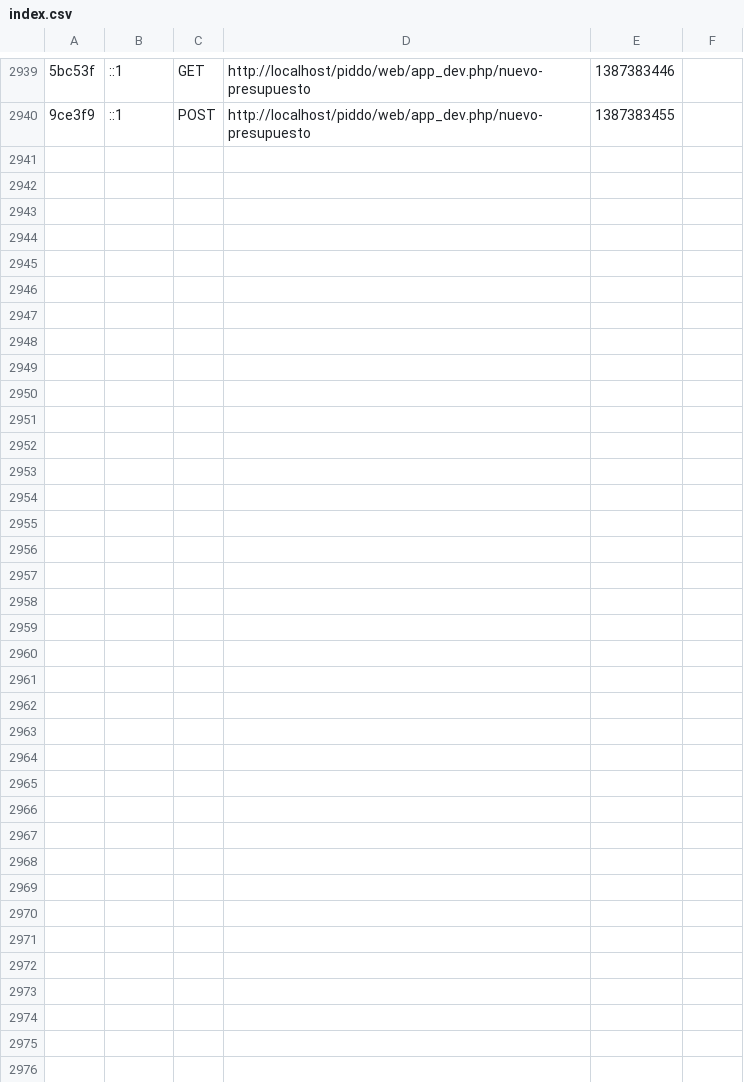
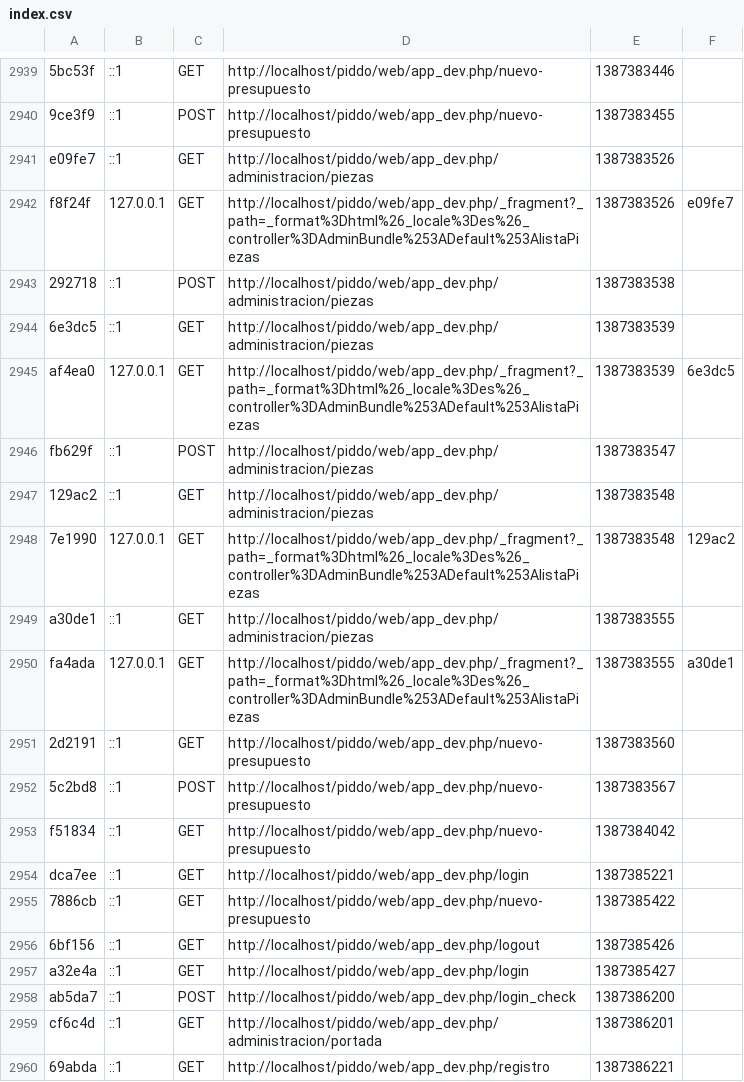
Before and after one commit to marioalejandro/piddo, a CSV file: app/cache/dev/profiler/index.csv, drawn as a sheet; only a part is shown, gaps mark what is left out; the diff covers the shown part only; the diff names each change by its address in the sheet, - before the commit and + after, or states it on an @@ line.

```diff
--- a/app/cache/dev/profiler/index.csv
+++ b/app/cache/dev/profiler/index.csv
+row 2941: e09fe7 | ::1 | GET | http://localhost/piddo/web/app_dev.php/administracion/piezas | 1387383526
+row 2942: f8f24f | 127.0.0.1 | GET | http://localhost/piddo/web/app_dev.php/_fragment?_path=_format%3Dhtml%26_locale%3Des%26_controller%3DAdminBundle%253ADefault%253AlistaPiezas | 1387383526 | e09fe7
+row 2943: 292718 | ::1 | POST | http://localhost/piddo/web/app_dev.php/administracion/piezas | 1387383538
+row 2944: 6e3dc5 | ::1 | GET | http://localhost/piddo/web/app_dev.php/administracion/piezas | 1387383539
+row 2945: af4ea0 | 127.0.0.1 | GET | http://localhost/piddo/web/app_dev.php/_fragment?_path=_format%3Dhtml%26_locale%3Des%26_controller%3DAdminBundle%253ADefault%253AlistaPiezas | 1387383539 | 6e3dc5
+row 2946: fb629f | ::1 | POST | http://localhost/piddo/web/app_dev.php/administracion/piezas | 1387383547
+row 2947: 129ac2 | ::1 | GET | http://localhost/piddo/web/app_dev.php/administracion/piezas | 1387383548
+row 2948: 7e1990 | 127.0.0.1 | GET | http://localhost/piddo/web/app_dev.php/_fragment?_path=_format%3Dhtml%26_locale%3Des%26_controller%3DAdminBundle%253ADefault%253AlistaPiezas | 1387383548 | 129ac2
+row 2949: a30de1 | ::1 | GET | http://localhost/piddo/web/app_dev.php/administracion/piezas | 1387383555
+row 2950: fa4ada | 127.0.0.1 | GET | http://localhost/piddo/web/app_dev.php/_fragment?_path=_format%3Dhtml%26_locale%3Des%26_controller%3DAdminBundle%253ADefault%253AlistaPiezas | 1387383555 | a30de1
+row 2951: 2d2191 | ::1 | GET | http://localhost/piddo/web/app_dev.php/nuevo-presupuesto | 1387383560
+row 2952: 5c2bd8 | ::1 | POST | http://localhost/piddo/web/app_dev.php/nuevo-presupuesto | 1387383567
+row 2953: f51834 | ::1 | GET | http://localhost/piddo/web/app_dev.php/nuevo-presupuesto | 1387384042
+row 2954: dca7ee | ::1 | GET | http://localhost/piddo/web/app_dev.php/login | 1387385221
+row 2955: 7886cb | ::1 | GET | http://localhost/piddo/web/app_dev.php/nuevo-presupuesto | 1387385422
+row 2956: 6bf156 | ::1 | GET | http://localhost/piddo/web/app_dev.php/logout | 1387385426
+row 2957: a32e4a | ::1 | GET | http://localhost/piddo/web/app_dev.php/login | 1387385427
+row 2958: ab5da7 | ::1 | POST | http://localhost/piddo/web/app_dev.php/login_check | 1387386200
+row 2959: cf6c4d | ::1 | GET | http://localhost/piddo/web/app_dev.php/administracion/portada | 1387386201
+row 2960: 69abda | ::1 | GET | http://localhost/piddo/web/app_dev.php/registro | 1387386221
```
Also changed, not shown: 9 added rows elsewhere in this file, 2 other files.
